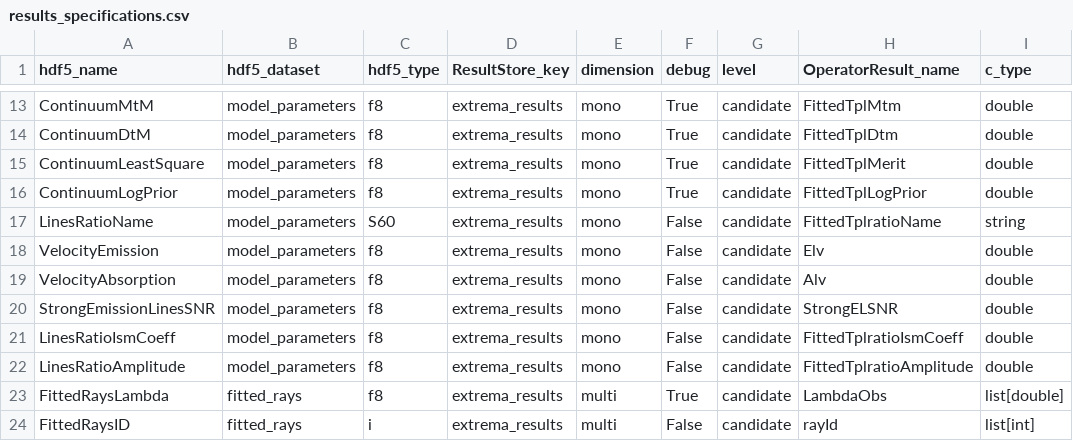
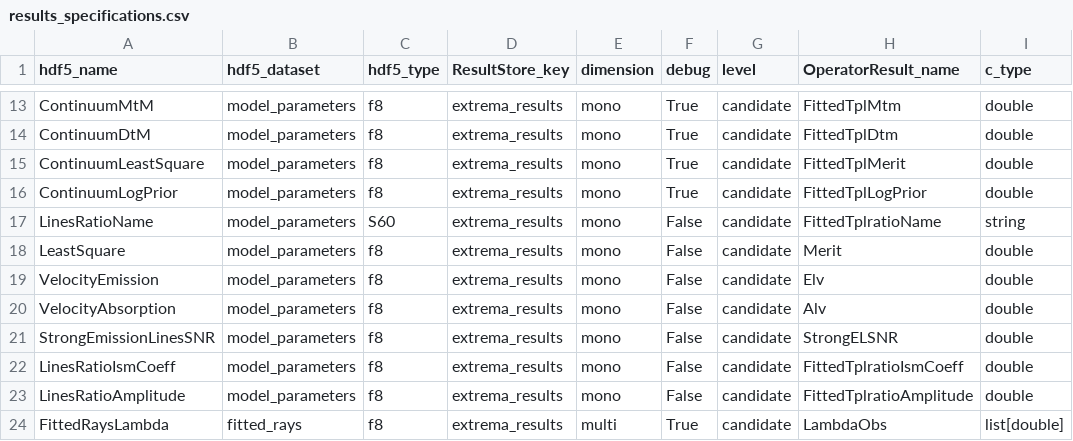
Before and after one commit to Subaru-PFS/drp_1d, a CSV file: pylibamazed/auxdir/pylibamazed/results_specifications.csv, drawn as a sheet; only a part is shown, gaps mark what is left out; the shorter side is filled out with more unchanged rows.

Commit message:
added best chi2 value in TLineModelResult

```diff
--- a/pylibamazed/auxdir/pylibamazed/results_specifications.csv
+++ b/pylibamazed/auxdir/pylibamazed/results_specifications.csv
@@ -17,2 +17,3 @@ ContinuumLogPrior	model_parameters	f8	extrema_results	mono	True	candidate	Fitted
 LinesRatioName	model_parameters	S60	extrema_results	mono	False	candidate	FittedTplratioName	string
+LeastSquare	model_parameters	f8	extrema_results	mono	False	candidate	Merit	double
 VelocityEmission	model_parameters	f8	extrema_results	mono	False	candidate	Elv	double
```
Also changed, not shown: 2 other files.
